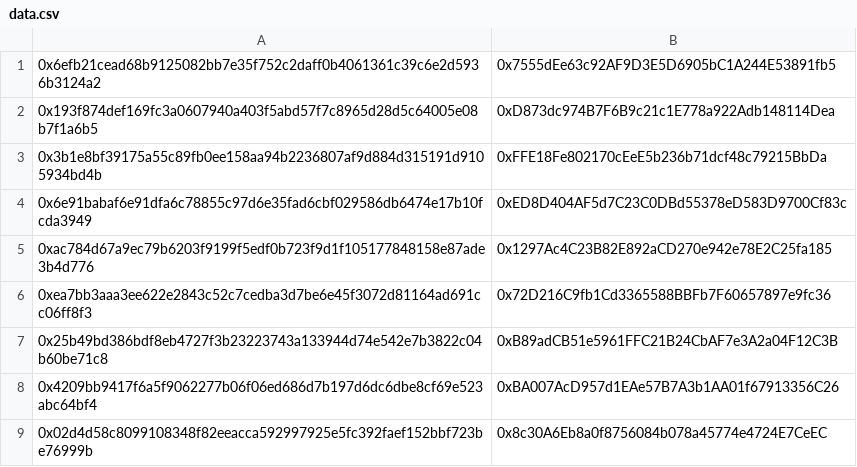
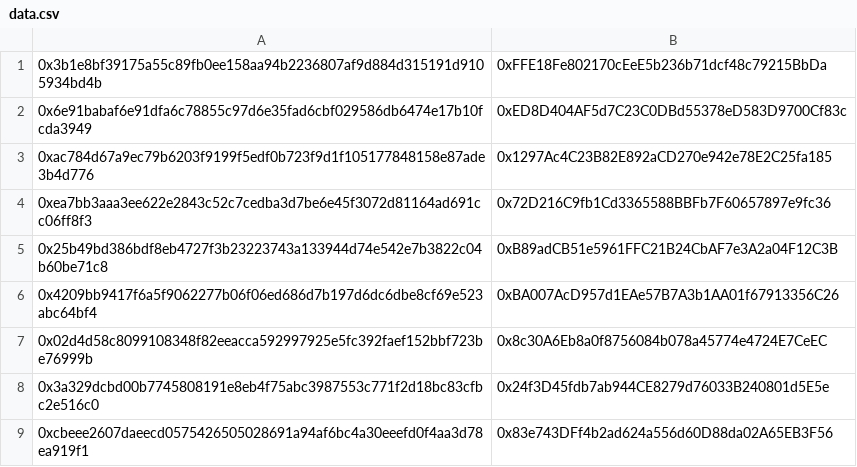
Before and after one commit to thanh99dev/Auto-Airdrop, a CSV file: data.csv, drawn as a sheet; only a part is shown; the shorter side is filled out with more unchanged rows.

```diff
--- a/data.csv
+++ b/data.csv
@@ -1,3 +1 @@
-0x6efb21cead68b9125082bb7e35f752c2daff0b4061361c39c6e2d5936b3124a2|0x7555dEe63c92AF9D3E5D6905bC1A244E53891fb5
-0x193f874def169fc3a0607940a403f5abd57f7c8965d28d5c64005e08b7f1a6b5|0xD873dc974B7F6B9c21c1E778a922Adb148114Dea
 0x3b1e8bf39175a55c89fb0ee158aa94b2236807af9d884d315191d9105934bd4b|0xFFE18Fe802170cEeE5b236b71dcf48c79215BbDa
```
Also changed, not shown: 5 other files.
